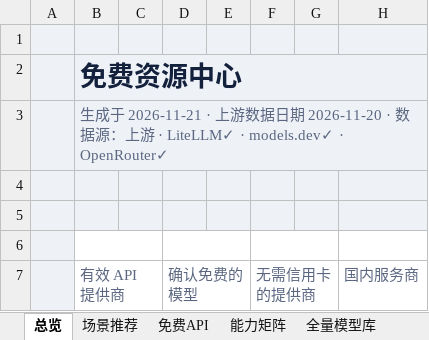
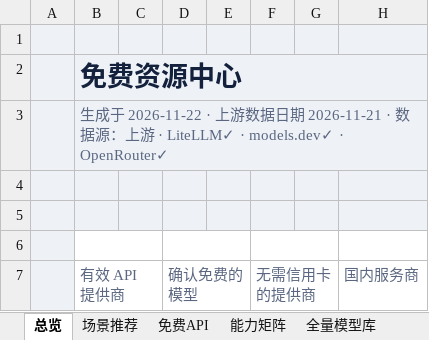
Before and after one commit to mi-agent/resources, an Excel workbook: free-resources.xlsx, sheet 总览, drawn as a sheet; only a part is shown; values as stored, in another font and other column widths than the file's, no borders; the diff names each change by its address in the sheet, - before the commit and + after, or states it on an @@ line.

```diff
--- a/free-resources.xlsx (sheet 总览)
+++ b/free-resources.xlsx (sheet 总览)
-B3 (有效 API 提供商): …于 2026-11-21 · 上游数据日期 2026-11-20 · 数…
+B3 (有效 API 提供商): …于 2026-11-22 · 上游数据日期 2026-11-21 · 数…
```
Also changed, not shown: sheet 全量模型库, sheet 其他免费资源, sheet 能力矩阵, sheet 场景推荐, sheet 免费API, sheet ✅ 免费可用模型, 1 more sheet, 3 other files.
